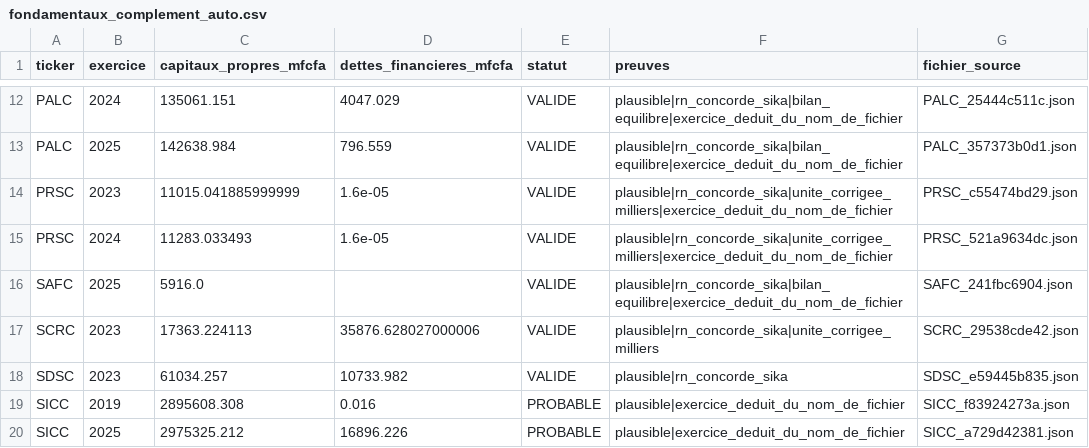
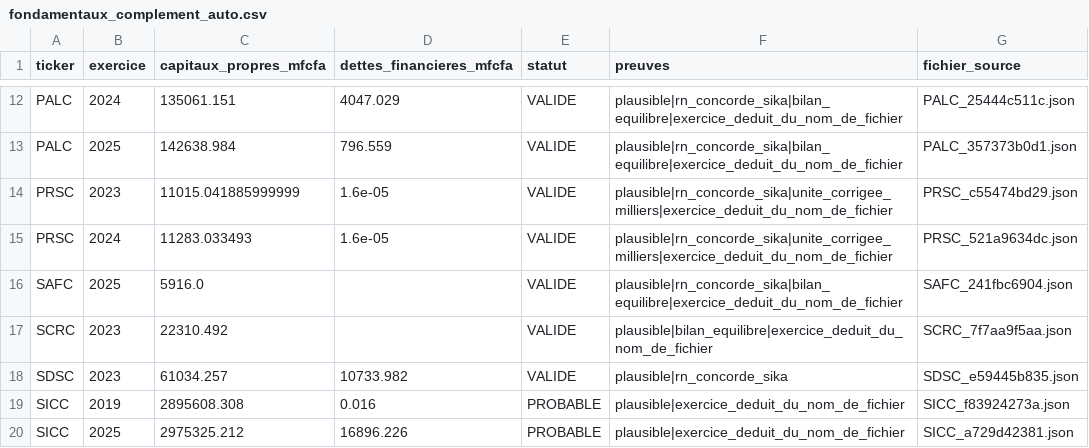
Before and after one commit to armelrosario-sys/-brvm-analyse-actions, a CSV file: data/fondamentaux_complement_auto.csv, drawn as a sheet; only a part is shown, gaps mark what is left out.

```diff
--- a/data/fondamentaux_complement_auto.csv
+++ b/data/fondamentaux_complement_auto.csv
@@ -16,3 +16,3 @@ PRSC,2024,11283.033493,1.6e-05,VALIDE,plausible|rn_concorde_sika|unite_corrigee_
 SAFC,2025,5916.0,,VALIDE,plausible|rn_concorde_sika|bilan_equilibre|exercice_deduit_du_nom_de_fichier,SAFC_241fbc6904.json
-SCRC,2023,17363.224113,35876.628027000006,VALIDE,plausible|rn_concorde_sika|unite_corrigee_milliers,SCRC_29538cde42.json
+SCRC,2023,22310.492,,VALIDE,plausible|bilan_equilibre|exercice_deduit_du_nom_de_fichier,SCRC_7f7aa9f5aa.json
 SDSC,2023,61034.257,10733.982,VALIDE,plausible|rn_concorde_sika,SDSC_e59445b835.json
```
Also changed, not shown: 3 other files.
